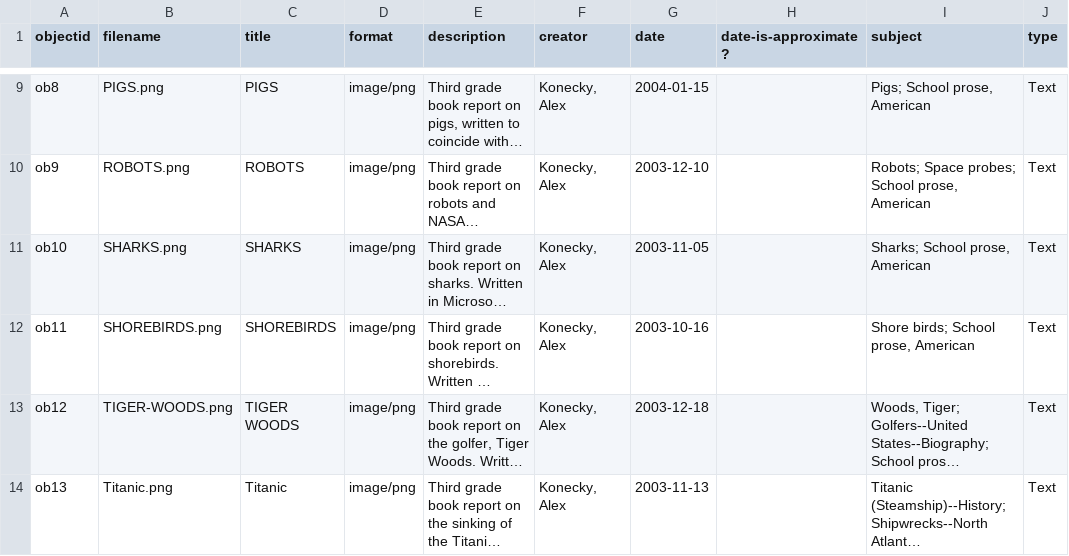
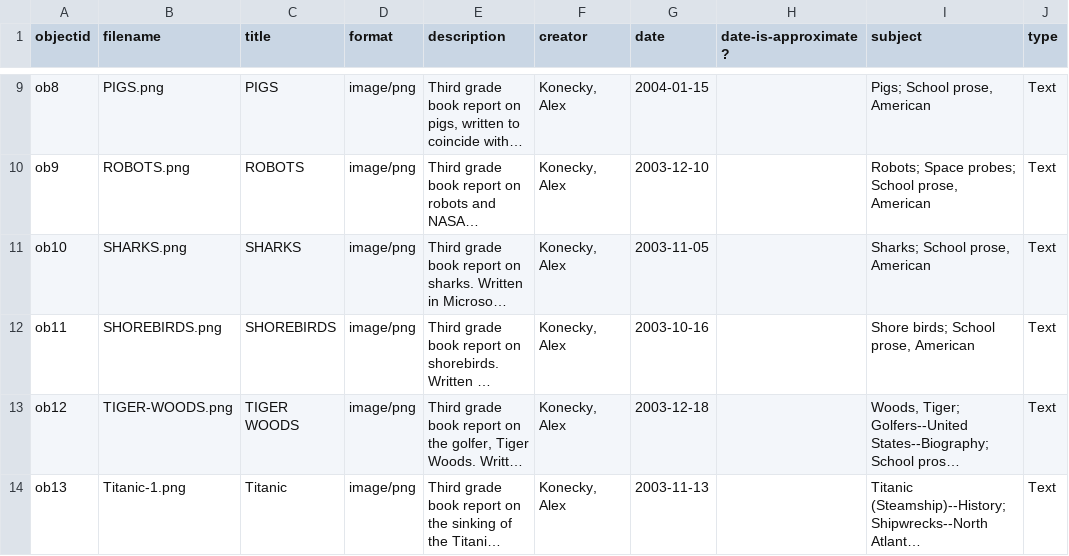
Before and after one commit to senate-wafer/alex-first-papers, a CSV file: _data/alex-early-papers-metadata.csv, drawn as a sheet; only a part is shown, gaps mark what is left out; long unchanged cells end in …; the diff names each change by its address in the sheet, - before the commit and + after, or states it on an @@ line.

Commit message:
Update alex-early-papers-metadata.csv

```diff
--- a/_data/alex-early-papers-metadata.csv
+++ b/_data/alex-early-papers-metadata.csv
-B14 (filename): Titanic.png
+B14 (filename): Titanic-1.png
```
